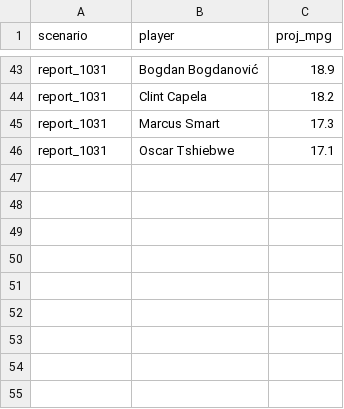
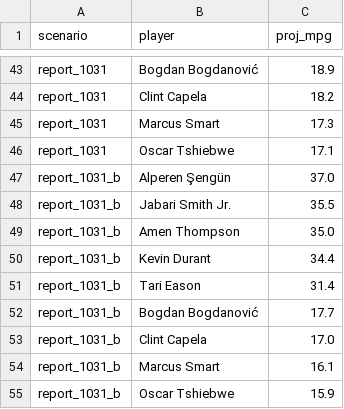
Before and after one commit to RohanRepala0/NBA_RFQ_2026_Models, a CSV file: cold_start_usage/scenarios/HOU.csv, drawn as a sheet; only a part is shown, gaps mark what is left out.

```diff
--- a/cold_start_usage/scenarios/HOU.csv
+++ b/cold_start_usage/scenarios/HOU.csv
@@ -46 +46,10 @@ report_1031,Marcus Smart,17.3
 report_1031,Oscar Tshiebwe,17.1
+report_1031_b,Alperen Şengün,37.0
+report_1031_b,Jabari Smith Jr.,35.5
+report_1031_b,Amen Thompson,35.0
+report_1031_b,Kevin Durant,34.4
+report_1031_b,Tari Eason,31.4
+report_1031_b,Bogdan Bogdanović,17.7
+report_1031_b,Clint Capela,17.0
+report_1031_b,Marcus Smart,16.1
+report_1031_b,Oscar Tshiebwe,15.9
```
Also changed, not shown: cold_start_usage/scenarios/PHI.csv, data/players_2025_26.csv.
